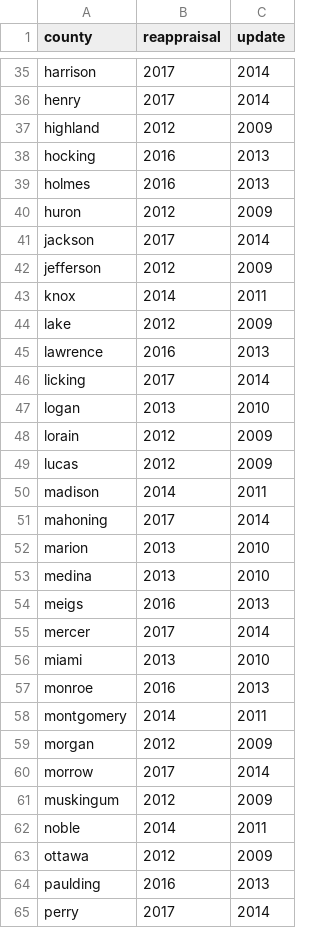
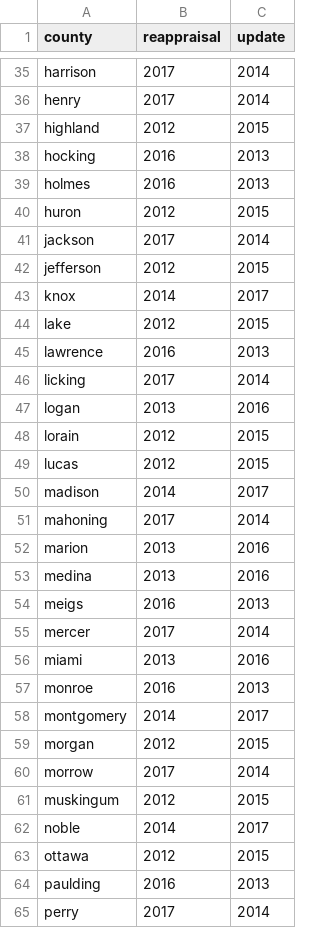
Before and after one commit to rdinter/CAUV, a CSV file: 0-data/odt/tax_reappraisals.csv, drawn as a sheet; only a part is shown, gaps mark what is left out; the diff covers the shown part only.

```diff
--- a/0-data/odt/tax_reappraisals.csv
+++ b/0-data/odt/tax_reappraisals.csv
@@ -37 +37 @@ henry,2017,2014
-highland,2012,2009
+"highland",2012,2015
@@ -40 +40 @@ holmes,2016,2013
-huron,2012,2009
+"huron",2012,2015
@@ -42,3 +42,3 @@ jackson,2017,2014
-jefferson,2012,2009
-knox,2014,2011
-lake,2012,2009
+"jefferson",2012,2015
+"knox",2014,2017
+"lake",2012,2015
@@ -47,4 +47,4 @@ licking,2017,2014
-logan,2013,2010
-lorain,2012,2009
-lucas,2012,2009
-madison,2014,2011
+"logan",2013,2016
+"lorain",2012,2015
+"lucas",2012,2015
+"madison",2014,2017
@@ -52,2 +52,2 @@ mahoning,2017,2014
-marion,2013,2010
-medina,2013,2010
+"marion",2013,2016
+"medina",2013,2016
@@ -56 +56 @@ mercer,2017,2014
-miami,2013,2010
+"miami",2013,2016
@@ -58,2 +58,2 @@ monroe,2016,2013
-montgomery,2014,2011
-morgan,2012,2009
+"montgomery",2014,2017
+"morgan",2012,2015
@@ -61,3 +61,3 @@ morrow,2017,2014
-muskingum,2012,2009
-noble,2014,2011
-ottawa,2012,2009
+"muskingum",2012,2015
+"noble",2014,2017
+"ottawa",2012,2015
```
Also changed, not shown: 26 edited cells elsewhere in this file, 0-data/ohio/ohio_forecast_crops.csv, 0-data/ohio/ohio_prices_annual.csv, 11 other files.
